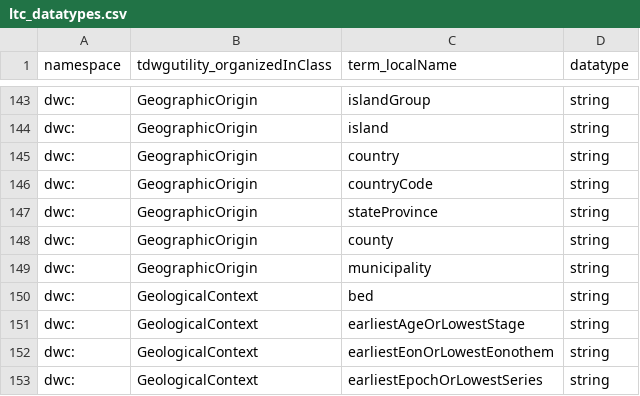
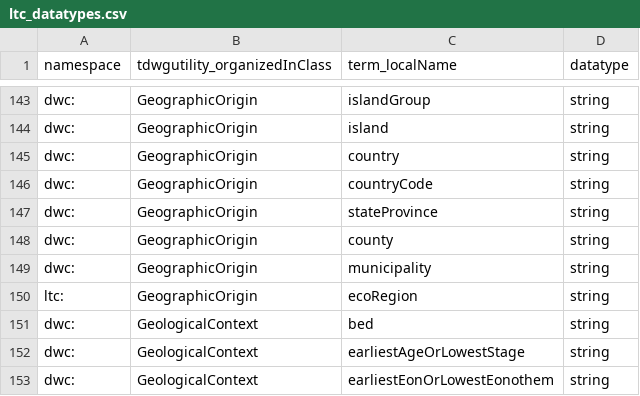
Before and after one commit to tdwg/cd, a CSV file: standard/terms/ltc_datatypes.csv, drawn as a sheet; only a part is shown, gaps mark what is left out; the shorter side is filled out with more unchanged rows; the diff names each change by its address in the sheet, - before the commit and + after, or states it on an @@ line.

```diff
--- a/standard/terms/ltc_datatypes.csv
+++ b/standard/terms/ltc_datatypes.csv
+row 150: ltc: | GeographicOrigin | ecoRegion | string
```
Also changed, not shown: standard/terms/ltc_standard_terms_draft.csv.
